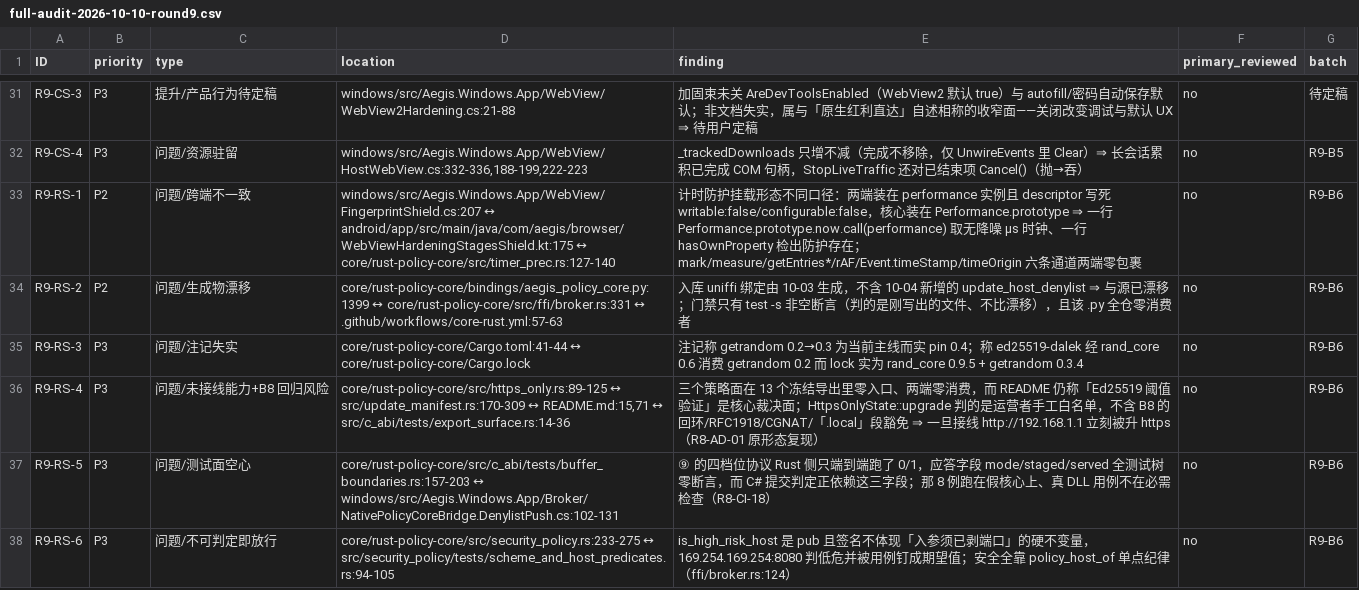
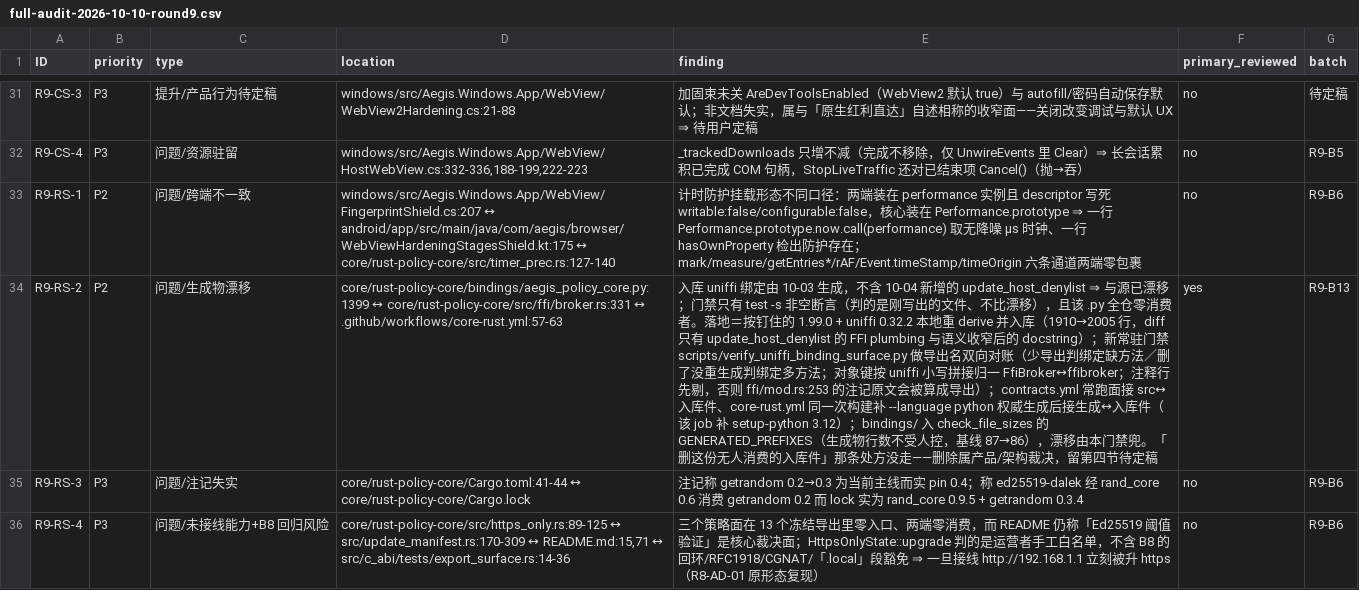
Before and after one commit to bear20252026/aegis-dual-platform, a CSV file: docs/audit/full-audit-2026-10-10-round9.csv, drawn as a sheet; only a part is shown, gaps mark what is left out; the shorter side is filled out with more unchanged rows; the diff names each change by its address in the sheet, - before the commit and + after, or states it on an @@ line.

Commit message:
fix(core): UniFFI 入库绑定重 derive 并把导出面对账入门禁（R9-RS-2）
那份 1,910 行的 Python 绑定自 2026-10-03 起再没被任何机器生成过：core-rust.yml 的
test -s 判的是同一步刚生成的 Kotlin（不入库），contracts.yml 的「stale bindings」只
diff 两个契约目录，三个 workflow 里 uniffi-bindgen 的 --language 全是 kotlin。于是
2026-10-04 新增的 #[uniffi::export] FfiBroker::update_host_denylist 落后至今、零红。

- 用钉住的 1.99.0 + uniffi 0.32.2 重 derive 并入库（1910→2005 行，diff 只有该方法的
  FFI plumbing 与第六轮语义收窄后的 docstring）。
- 新常驻门禁 scripts/verify_uniffi_binding_surface.py：Rust 侧导出面（含 impl 属性
  计入全部 pub fn、constructor 另计）↔ 绑定侧 fn_method_/fn_constructor_/fn_func_
  符号双向差集；注释行先剔（mod.rs:253 的注记原文写着「未做 #[uniffi::export]」）；
  零符号属环境错误 exit 2。
- 接线两处：contracts.yml（PR 面 src↔入库件）、core-rust.yml（同一次构建补
  --language python，拿权威产物比入库件；该 job 补 setup-python 3.12）。
- check_file_sizes：bindings/ 入生成物排除面（加一个导出就涨 95 行，ratchet 反倒会
  拦住正确的重 derive），基线 87→86，漂移改由本门禁兜。
- 新常驻测试 13 条（现树对账为空 + 四类故障注入 + --generated 模式 + 空面 exit 2）。

```diff
--- a/docs/audit/full-audit-2026-10-10-round9.csv
+++ b/docs/audit/full-audit-2026-10-10-round9.csv
-E34 (finding): …零消费者
+E34 (finding): …零消费者。落地＝按钉住的 1.99.0 + uniffi 0.32.2 本地重 derive 并入库（1910→2005 行，diff 只有 update_host_denylist 的 FFI plumbing 与语义收窄后的 docstring）；新常驻门禁 scripts/verify_uniffi_binding_surface.py 做导出名双向对账（少导出判绑定缺方法／删了没重生成判绑定多方法；对象键按 uniffi 小写拼接归一 FfiBroker↔ffibroker；注释行先剔，否则 ffi/mod.rs:253 的注记原文会被算成导出）；contracts.yml 常跑面接 src↔入库件、core-rust.yml 同一次构建补 --language python 权威生成后接生成↔入库件（该 job 补 setup-python 3.12）；bindings/ 入 check_file_sizes 的 GENERATED_PREFIXES（生成物行数不受人控，基线 87→86），漂移由本门禁兜。「删这份无人消费的入库件」那条处方没走——删除属产品/架构裁决，留第四节待定稿
-F34 (primary_reviewed): no
+F34 (primary_reviewed): yes
-G34 (batch): R9-B6
+G34 (batch): R9-B13
```
Also changed, not shown: 9 other files.
